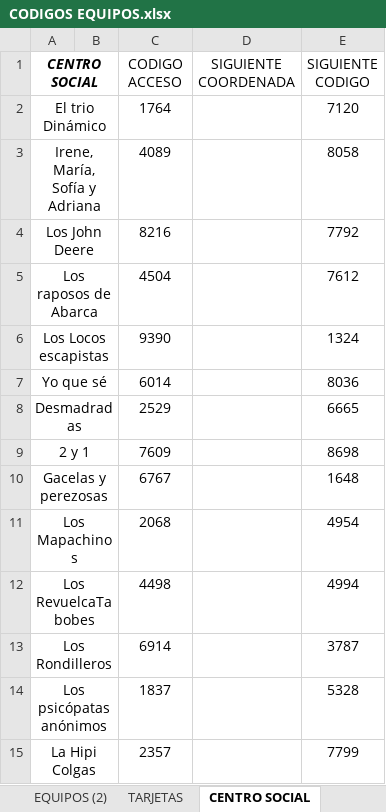
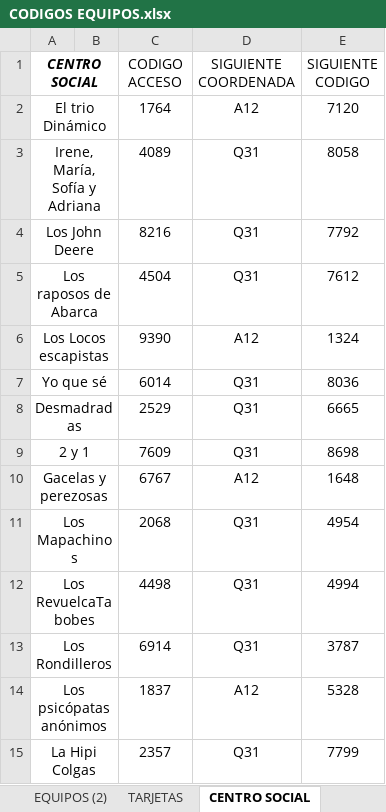
Before and after one commit to prosykito/JuegoQR, an Excel workbook: CODIGOS EQUIPOS.xlsx, sheet CENTRO SOCIAL, drawn as a sheet; values as stored, in another font and other column widths than the file's, no borders; charts and pictures not drawn; the diff names each change by its address in the sheet, - before the commit and + after, or states it on an @@ line.

```diff
--- a/CODIGOS EQUIPOS.xlsx (sheet CENTRO SOCIAL)
+++ b/CODIGOS EQUIPOS.xlsx (sheet CENTRO SOCIAL)
-D2 (SIGUIENTE COORDENADA): (empty)
+D2 (SIGUIENTE COORDENADA): A12
-D3:D5 (SIGUIENTE COORDENADA): (empty)
+D3:D5 (SIGUIENTE COORDENADA): Q31
-D6 (SIGUIENTE COORDENADA): (empty)
+D6 (SIGUIENTE COORDENADA): A12
-D7:D9 (SIGUIENTE COORDENADA): (empty)
+D7:D9 (SIGUIENTE COORDENADA): Q31
-D10 (SIGUIENTE COORDENADA): (empty)
+D10 (SIGUIENTE COORDENADA): A12
-D11:D13 (SIGUIENTE COORDENADA): (empty)
+D11:D13 (SIGUIENTE COORDENADA): Q31
-D14 (SIGUIENTE COORDENADA): (empty)
+D14 (SIGUIENTE COORDENADA): A12
-D15 (SIGUIENTE COORDENADA): (empty)
+D15 (SIGUIENTE COORDENADA): Q31
```
Also changed, not shown: sheet LOCO ATADO, sheet AMBULANCIA.
